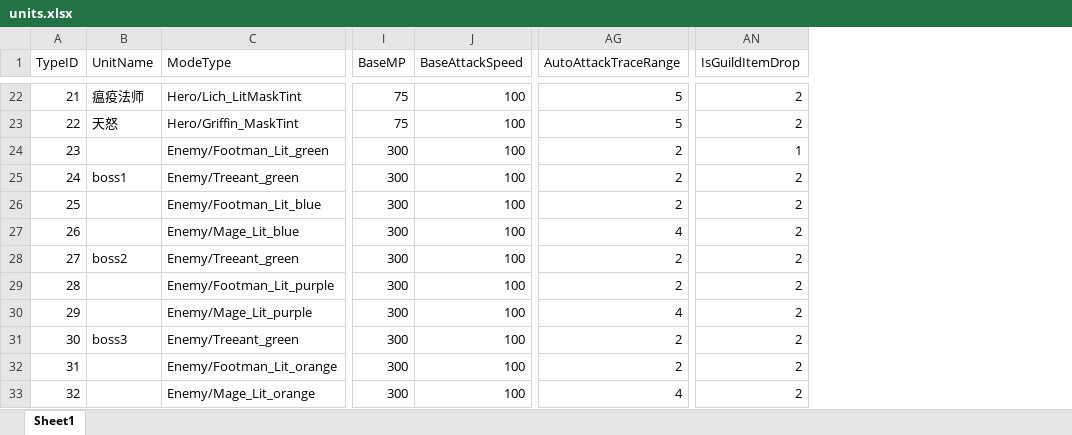
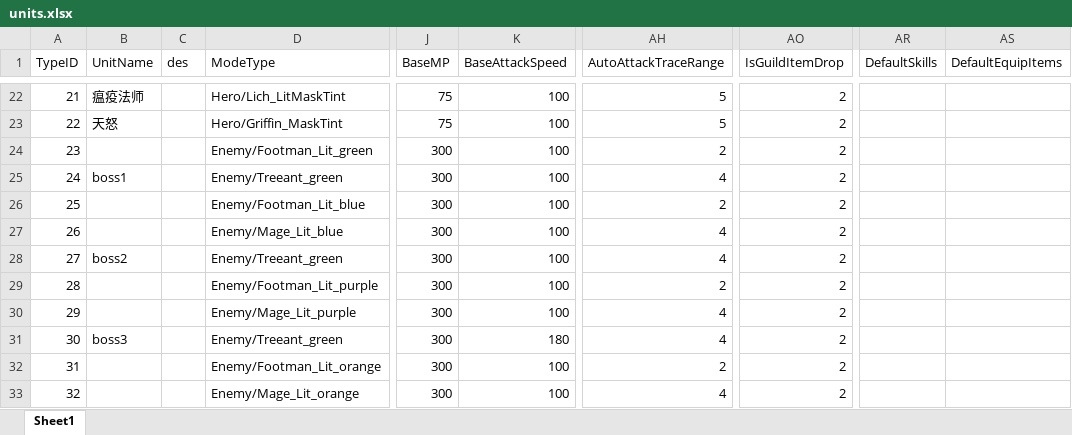
Before and after one commit to idtek/dotanet, an Excel workbook: bin/conf/units.xlsx, sheet Sheet1, drawn as a sheet; only a part is shown, gaps mark what is left out; values as stored, in another font and other column widths than the file's, no cell formats; addresses are those after the commit; the diff covers the shown part only; the diff names each change by its address in the sheet, - before the commit and + after, or states it on an @@ line.

```diff
--- a/bin/conf/units.xlsx (sheet Sheet1)
+++ b/bin/conf/units.xlsx (sheet Sheet1)
+column C (des), empty
+column AR (DefaultSkills), empty
+column AS (DefaultEquipItems), empty
-AO24 (IsGuildItemDrop): 1
+AO24 (IsGuildItemDrop): 2
-AH25 (AutoAttackTraceRange): 2
+AH25 (AutoAttackTraceRange): 4
-AH28 (AutoAttackTraceRange): 2
+AH28 (AutoAttackTraceRange): 4
-K31 (BaseAttackSpeed): 100
+K31 (BaseAttackSpeed): 180
-AH31 (AutoAttackTraceRange): 2
+AH31 (AutoAttackTraceRange): 4
```
Also changed, not shown: 12 added rows and 44 edited cells elsewhere in this sheet, cell formats, bin/conf/buff.xlsx, bin/conf/guild.xlsx, 17 other files.
